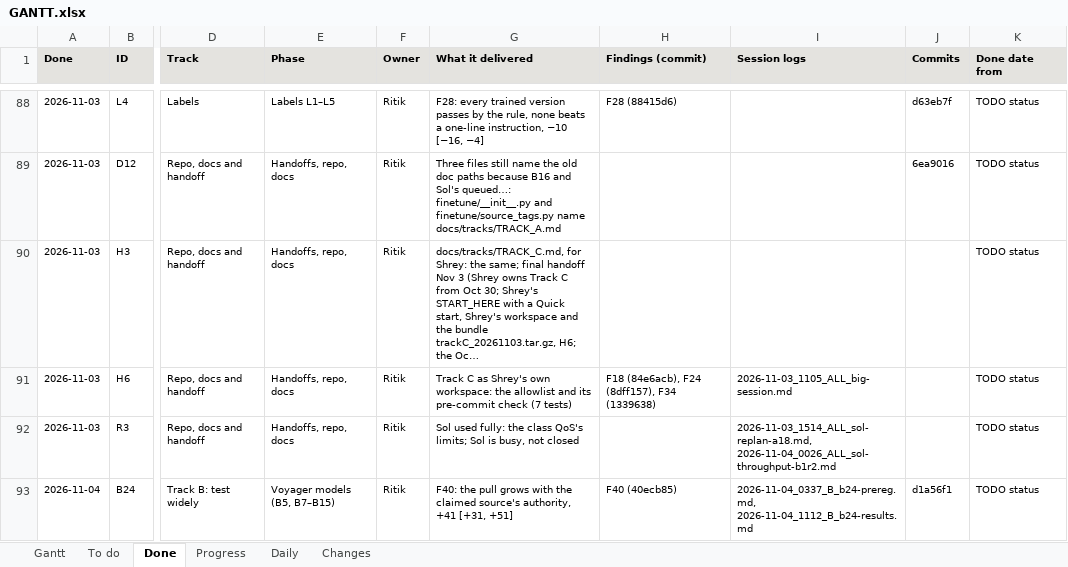
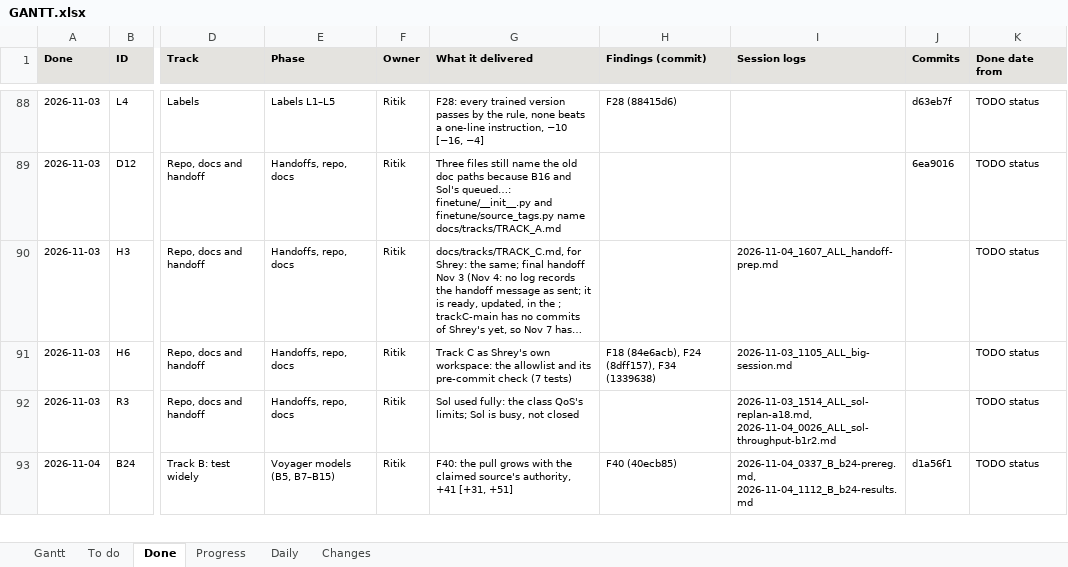
Before and after one commit to shrey-Bish/cse598-cot-faithfulness, an Excel workbook: docs/status/GANTT.xlsx, sheet Done, drawn as a sheet; only a part is shown, gaps mark what is left out; values as stored, in another font and other column widths than the file's, no borders; the diff names each change by its address in the sheet, - before the commit and + after, or states it on an @@ line.

```diff
--- a/docs/status/GANTT.xlsx (sheet Done)
+++ b/docs/status/GANTT.xlsx (sheet Done)
-G90 (What it delivered): …Nov 3 (Shrey owns Track C from Oct 30; Shrey's START_HERE with a Quick start, Shrey's workspace and the bundle trackC_20261103.tar.gz, H6; the Oc…
+G90 (What it delivered): …Nov 3 (Nov 4: no log records the handoff message as sent; it is ready, updated, in the ; trackC-main has no commits of Shrey's yet, so Nov 7 has…
-I90 (Session logs): (empty)
+I90 (Session logs): 2026-11-04_1607_ALL_handoff-prep.md
```
Also changed, not shown: sheet Changes, sheet Daily, sheet Gantt, 4 other files.
